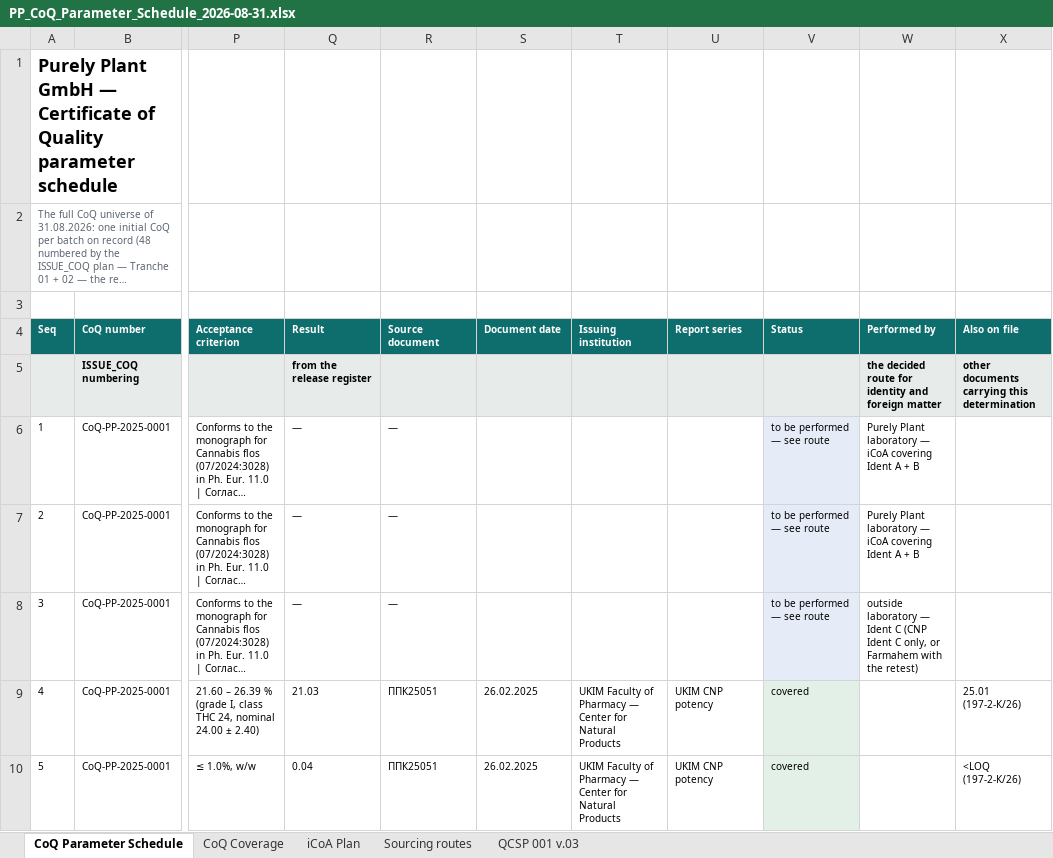
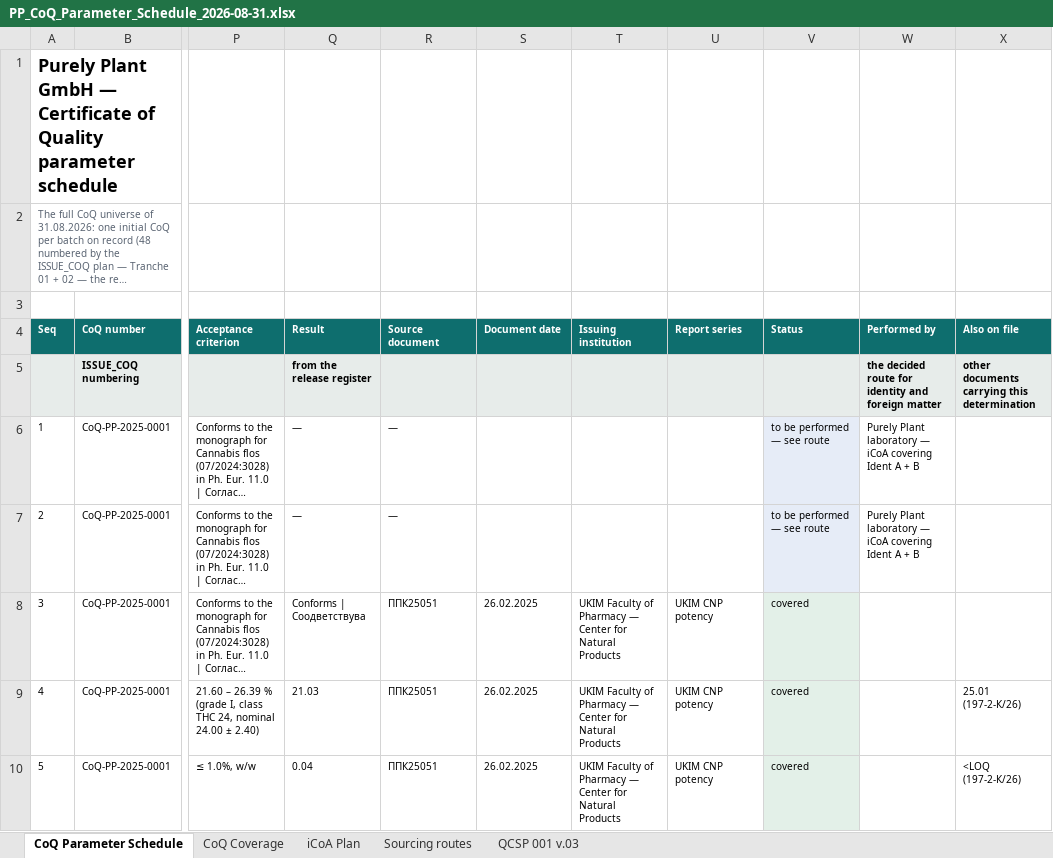
Before and after one commit to 3p4e/letta-stack, an Excel workbook: deliverables/qc_gap_analysis/PP_CoQ_Parameter_Schedule_2026-08-31.xlsx, sheet CoQ Parameter Schedule, drawn as a sheet; only a part is shown, gaps mark what is left out; long unchanged cells end in …; values as stored, in another font and other column widths than the file's, no borders; the diff covers the shown part only; the diff names each change by its address in the sheet, - before the commit and + after, or states it on an @@ line.

```diff
--- a/deliverables/qc_gap_analysis/PP_CoQ_Parameter_Schedule_2026-08-31.xlsx (sheet CoQ Parameter Schedule)
+++ b/deliverables/qc_gap_analysis/PP_CoQ_Parameter_Schedule_2026-08-31.xlsx (sheet CoQ Parameter Schedule)
-Q8 (Result): —
+Q8 (Result): Conforms | Соодветствува
-R8 (Source document): —
+R8 (Source document): ППК25051
-S8 (Document date): (empty)
+S8 (Document date): 26.02.2025
-T8 (Issuing institution): (empty)
+T8 (Issuing institution): UKIM Faculty of Pharmacy — Center for Natural Products
-U8 (Report series): (empty)
+U8 (Report series): UKIM CNP potency
-V8 (Status): to be performed — see route
+V8 (Status): covered
-W8 (Performed by): outside laboratory — Ident C (CNP Ident C only, or Farmahem with the retest)
+W8 (Performed by): (empty)
```
Also changed, not shown: 660 edited cells and cell formats elsewhere in this sheet, sheet CoQ Coverage, sheet Sourcing routes, deliverables/qc_gap_analysis/PP_QC_Document_Registers_2026-08-31.xlsx, 13 other files.
